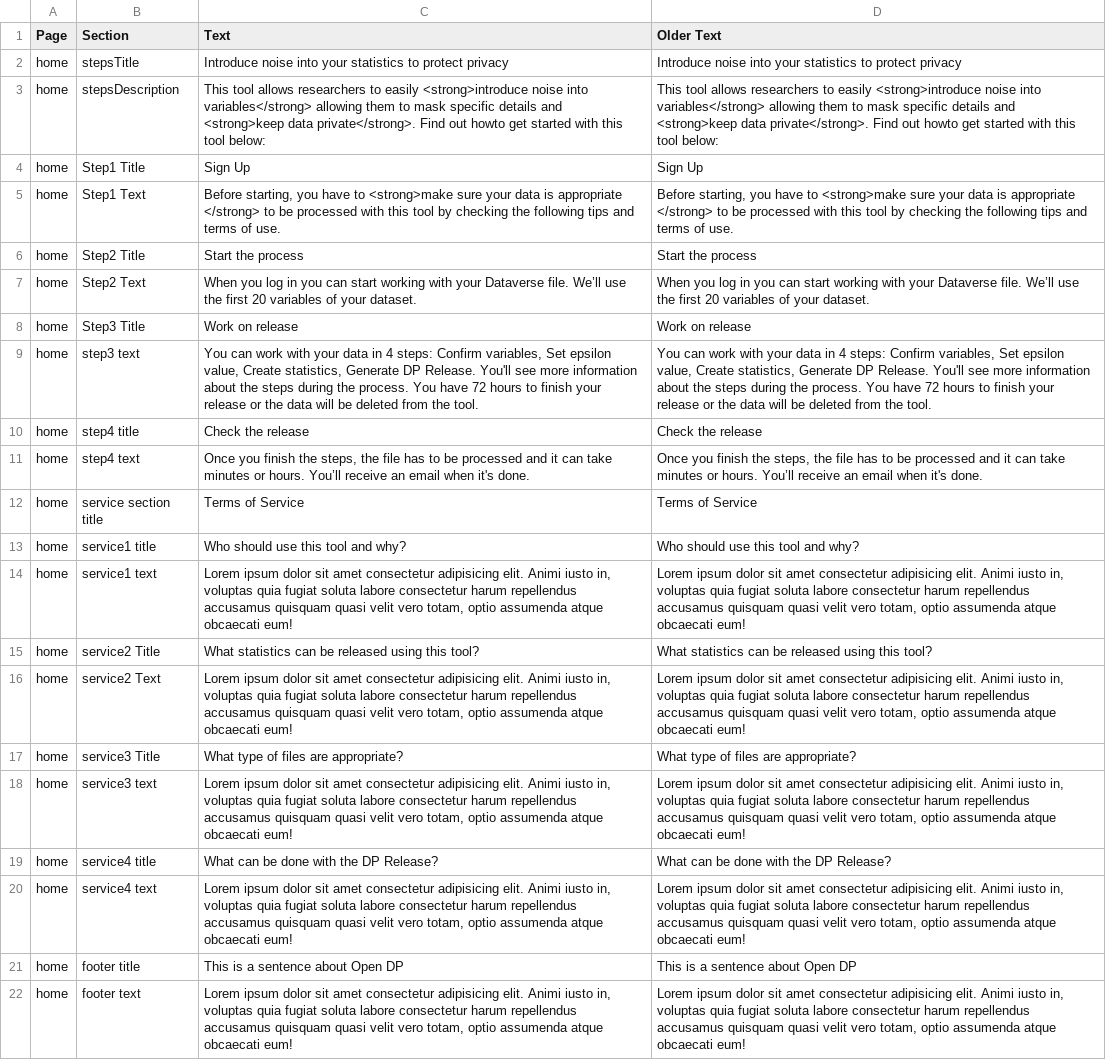
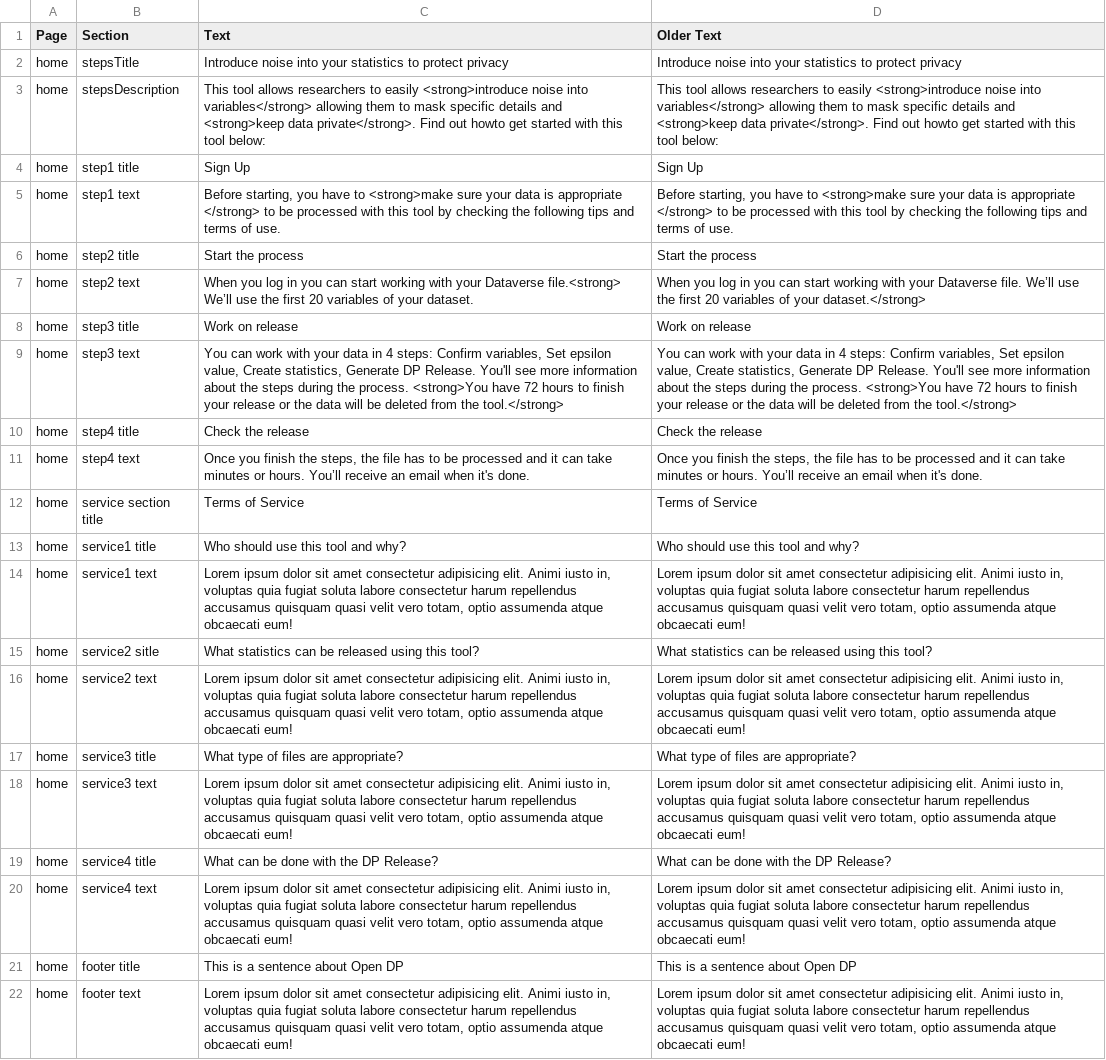
Before and after one commit to opendp/dpcreator, a CSV file: client/build_locale/DPCreatorText.csv, drawn as a sheet; only a part is shown.

Commit message:
use lowercase for section names, add html tags

```diff
--- a/client/build_locale/DPCreatorText.csv
+++ b/client/build_locale/DPCreatorText.csv
@@ -3,8 +3,8 @@ home,stepsTitle,Introduce noise into your statistics to protect privacy,Introduc
 home,stepsDescription,This tool allows researchers to easily <strong>introduce noise into variables</strong> allowing them to mask specific details and <strong>keep data private</strong>. Find out howto get started with this tool below:,This tool allows researchers to easily <strong>introduce noise into variables</strong> allowing them to mask specific details and <strong>keep data private</strong>. Find out howto get started with this tool below:
-home,Step1 Title,Sign Up,Sign Up
-home ,Step1 Text,"Before starting, you have to <strong>make sure your data is appropriate </strong> to be processed with this tool by checking the following tips and terms of use.","Before starting, you have to <strong>make sure your data is appropriate </strong> to be processed with this tool by checking the following tips and terms of use."
-home ,Step2 Title,Start the process,Start the process
-home ,Step2 Text,When you log in you can start working with your Dataverse file. We’ll use the first 20 variables of your dataset.,When you log in you can start working with your Dataverse file. We’ll use the first 20 variables of your dataset.
-home,Step3 Title,Work on release,Work on release
-home ,step3 text," You can work with your data in 4 steps: Confirm variables, Set epsilon value, Create statistics, Generate DP Release. You'll see more information about the steps during the process. You have 72 hours to finish your release or the data will be deleted from the tool."," You can work with your data in 4 steps: Confirm variables, Set epsilon value, Create statistics, Generate DP Release. You'll see more information about the steps during the process. You have 72 hours to finish your release or the data will be deleted from the tool."
+home,step1 title,Sign Up,Sign Up
+home ,step1 text,"Before starting, you have to <strong>make sure your data is appropriate </strong> to be processed with this tool by checking the following tips and terms of use.","Before starting, you have to <strong>make sure your data is appropriate </strong> to be processed with this tool by checking the following tips and terms of use."
+home ,step2 title,Start the process,Start the process
+home ,step2 text,When you log in you can start working with your Dataverse file.<strong> We’ll use the first 20 variables of your dataset.,When you log in you can start working with your Dataverse file. We’ll use the first 20 variables of your dataset.</strong>
+home,step3 title,Work on release,Work on release
+home ,step3 text," You can work with your data in 4 steps: Confirm variables, Set epsilon value, Create statistics, Generate DP Release. You'll see more information about the steps during the process. <strong>You have 72 hours to finish your release or the data will be deleted from the tool.</strong>"," You can work with your data in 4 steps: Confirm variables, Set epsilon value, Create statistics, Generate DP Release. You'll see more information about the steps during the process. <strong>You have 72 hours to finish your release or the data will be deleted from the tool.</strong>"
 home,step4 title,Check the release,Check the release
@@ -14,5 +14,5 @@ home,service1 title,Who should use this tool and why?,Who should use this tool a
 home,service1 text,"Lorem ipsum dolor sit amet consectetur adipisicing elit. Animi iusto in, voluptas quia fugiat soluta labore consectetur harum repellendus accusamus quisquam quasi velit vero totam, optio assumenda atque obcaecati eum!","Lorem ipsum dolor sit amet consectetur adipisicing elit. Animi iusto in, voluptas quia fugiat soluta labore consectetur harum repellendus accusamus quisquam quasi velit vero totam, optio assumenda atque obcaecati eum!"
-home,service2 Title,What statistics can be released using this tool?,What statistics can be released using this tool?
-home,service2 Text,"Lorem ipsum dolor sit amet consectetur adipisicing elit. Animi iusto in, voluptas quia fugiat soluta labore consectetur harum repellendus accusamus quisquam quasi velit vero totam, optio assumenda atque obcaecati eum!","Lorem ipsum dolor sit amet consectetur adipisicing elit. Animi iusto in, voluptas quia fugiat soluta labore consectetur harum repellendus accusamus quisquam quasi velit vero totam, optio assumenda atque obcaecati eum!"
-home,service3 Title,What type of files are appropriate?,What type of files are appropriate?
+home,service2 sitle,What statistics can be released using this tool?,What statistics can be released using this tool?
+home,service2 text,"Lorem ipsum dolor sit amet consectetur adipisicing elit. Animi iusto in, voluptas quia fugiat soluta labore consectetur harum repellendus accusamus quisquam quasi velit vero totam, optio assumenda atque obcaecati eum!","Lorem ipsum dolor sit amet consectetur adipisicing elit. Animi iusto in, voluptas quia fugiat soluta labore consectetur harum repellendus accusamus quisquam quasi velit vero totam, optio assumenda atque obcaecati eum!"
+home,service3 title,What type of files are appropriate?,What type of files are appropriate?
 home ,service3 text,"Lorem ipsum dolor sit amet consectetur adipisicing elit. Animi iusto in, voluptas quia fugiat soluta labore consectetur harum repellendus accusamus quisquam quasi velit vero totam, optio assumenda atque obcaecati eum!","Lorem ipsum dolor sit amet consectetur adipisicing elit. Animi iusto in, voluptas quia fugiat soluta labore consectetur harum repellendus accusamus quisquam quasi velit vero totam, optio assumenda atque obcaecati eum!"
```
